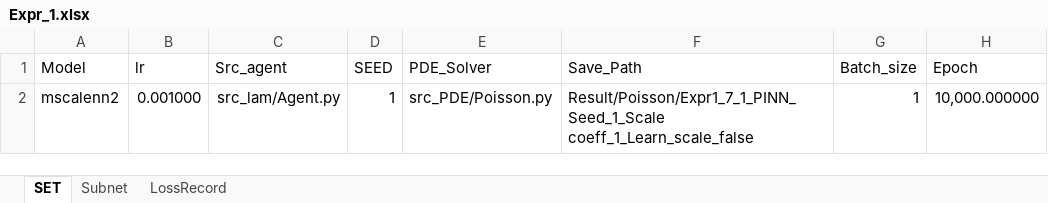
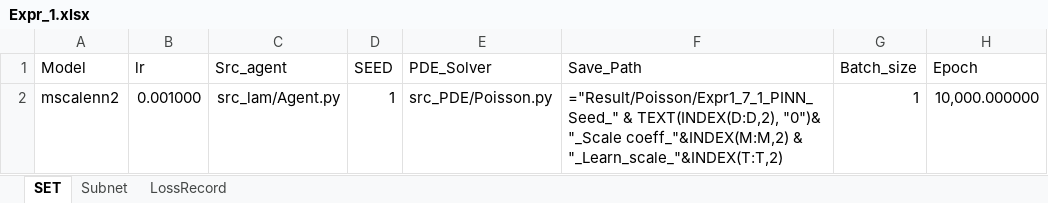
Before and after one commit to liangaomng/lulu_ms, an Excel workbook: EXPRS/Poisson/Expr2d_1_7/Poisson_Seed_Scale_Expr2d_1_7_1/Expr_1.xlsx, sheet SET, drawn as a sheet; only a part is shown; values as stored, in another font and other column widths than the file's, no borders; formulas without a stored value are shown as written; the diff names each change by its address in the sheet, - before the commit and + after, or states it on an @@ line.

```diff
--- a/EXPRS/Poisson/Expr2d_1_7/Poisson_Seed_Scale_Expr2d_1_7_1/Expr_1.xlsx (sheet SET)
+++ b/EXPRS/Poisson/Expr2d_1_7/Poisson_Seed_Scale_Expr2d_1_7_1/Expr_1.xlsx (sheet SET)
-F2 (Save_Path): Result/Poisson/Expr1_7_1_PINN_Seed_1_Scale coeff_1_Learn_scale_false
+F2 (Save_Path): ="Result/Poisson/Expr1_7_1_PINN_Seed_" & TEXT(INDEX(D:D,2), "0")& "_Scale coeff_"&INDEX(M:M,2) & "_Learn_scale_"&INDEX(T:T,2)
```
Also changed, not shown: 3 other files.
